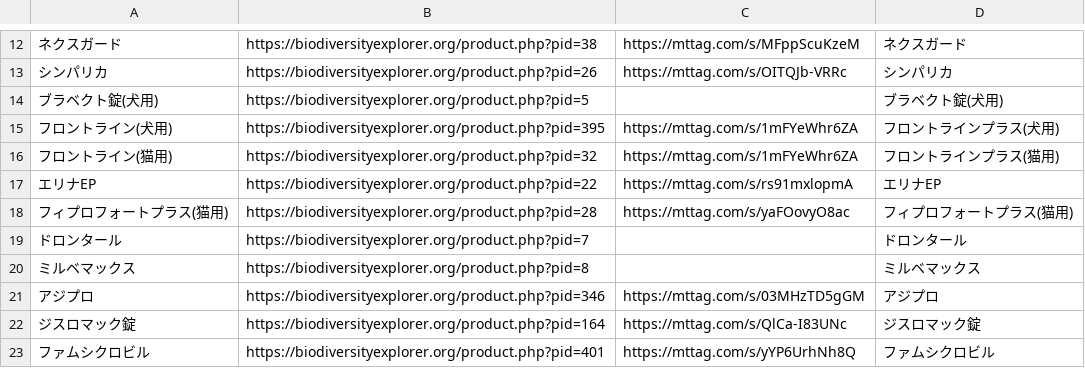
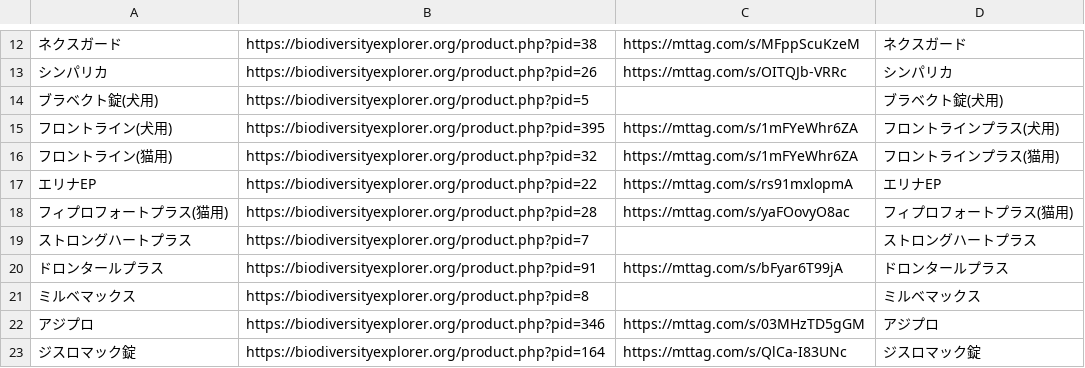
Before and after one commit to CoaRetail/affiliate-blog, a CSV file: product_link_sheet.csv, drawn as a sheet; only a part is shown, gaps mark what is left out; the shorter side is filled out with more unchanged rows.

```diff
--- a/product_link_sheet.csv
+++ b/product_link_sheet.csv
@@ -18,3 +18,4 @@
 フィプロフォートプラス(猫用),https://biodiversityexplorer.org/product.php?pid=28,https://mttag.com/s/yaFOovyO8ac,フィプロフォートプラス(猫用)
-ドロンタール,https://biodiversityexplorer.org/product.php?pid=7,,ドロンタール
+ストロングハートプラス,https://biodiversityexplorer.org/product.php?pid=7,,ストロングハートプラス
+ドロンタールプラス,https://biodiversityexplorer.org/product.php?pid=91,https://mttag.com/s/bFyar6T99jA,ドロンタールプラス
 ミルベマックス,https://biodiversityexplorer.org/product.php?pid=8,,ミルベマックス
```
Also changed, not shown: 5 other files.
